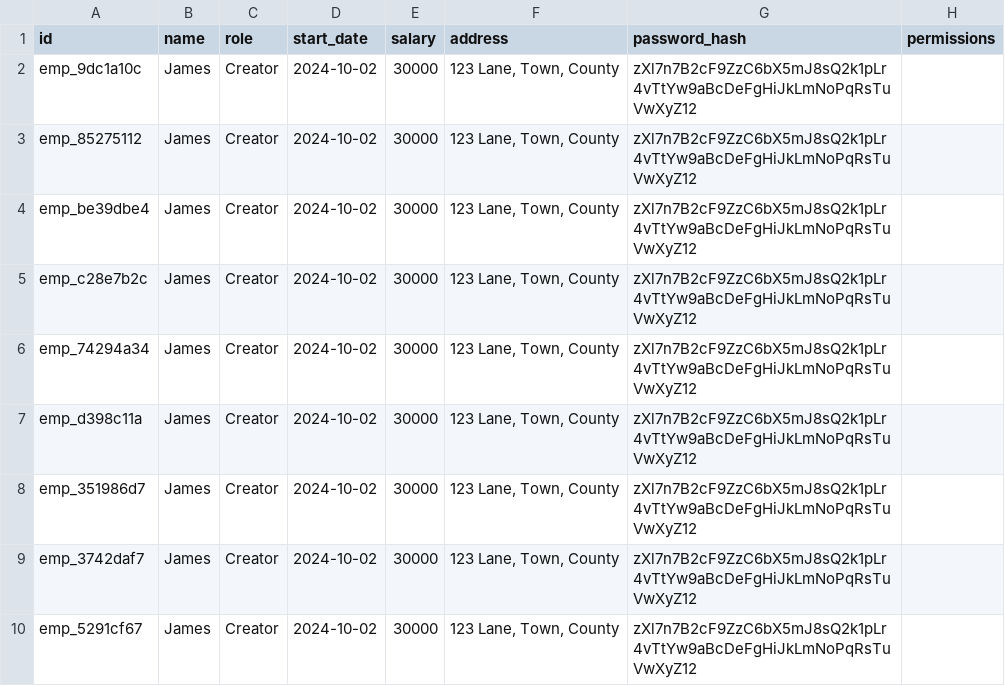
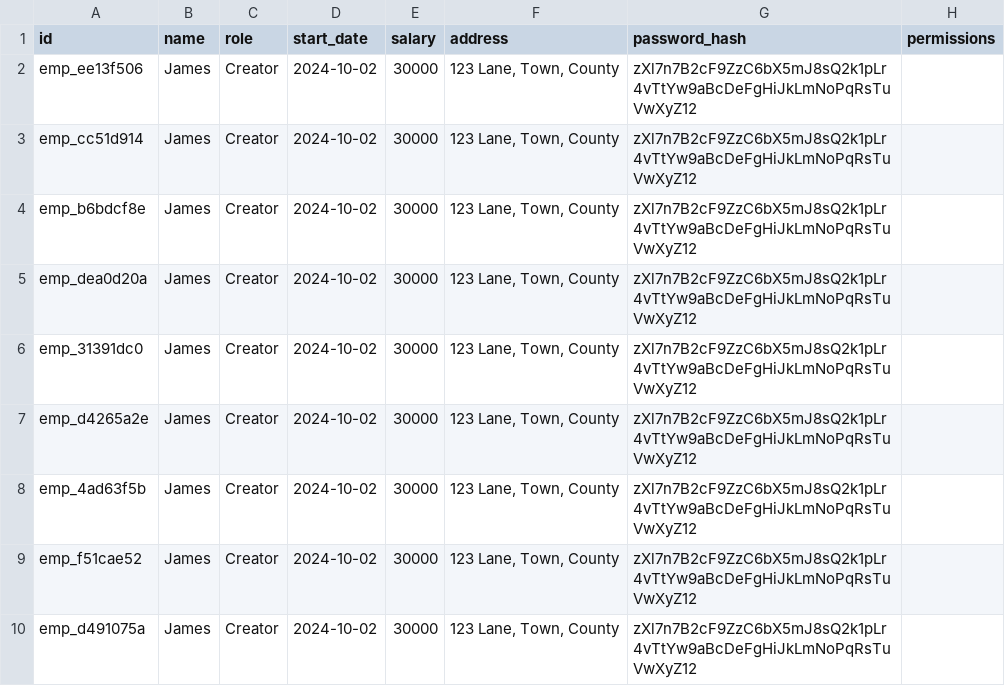
Before and after one commit to JALindsay1306/HR_Employee_tracker, a CSV file: src/employee_tracker/data/employees.csv, drawn as a sheet.

```diff
--- a/src/employee_tracker/data/employees.csv
+++ b/src/employee_tracker/data/employees.csv
@@ -1,10 +1,10 @@
 id,name,role,start_date,salary,address,password_hash,permissions
-emp_9dc1a10c,James,Creator,2024-10-02,30000,"123 Lane, Town, County",zXl7n7B2cF9ZzC6bX5mJ8sQ2k1pLr4vTtYw9aBcDeFgHiJkLmNoPqRsTuVwXyZ12,
-emp_85275112,James,Creator,2024-10-02,30000,"123 Lane, Town, County",zXl7n7B2cF9ZzC6bX5mJ8sQ2k1pLr4vTtYw9aBcDeFgHiJkLmNoPqRsTuVwXyZ12,
-emp_be39dbe4,James,Creator,2024-10-02,30000,"123 Lane, Town, County",zXl7n7B2cF9ZzC6bX5mJ8sQ2k1pLr4vTtYw9aBcDeFgHiJkLmNoPqRsTuVwXyZ12,
-emp_c28e7b2c,James,Creator,2024-10-02,30000,"123 Lane, Town, County",zXl7n7B2cF9ZzC6bX5mJ8sQ2k1pLr4vTtYw9aBcDeFgHiJkLmNoPqRsTuVwXyZ12,
-emp_74294a34,James,Creator,2024-10-02,30000,"123 Lane, Town, County",zXl7n7B2cF9ZzC6bX5mJ8sQ2k1pLr4vTtYw9aBcDeFgHiJkLmNoPqRsTuVwXyZ12,
-emp_d398c11a,James,Creator,2024-10-02,30000,"123 Lane, Town, County",zXl7n7B2cF9ZzC6bX5mJ8sQ2k1pLr4vTtYw9aBcDeFgHiJkLmNoPqRsTuVwXyZ12,
-emp_351986d7,James,Creator,2024-10-02,30000,"123 Lane, Town, County",zXl7n7B2cF9ZzC6bX5mJ8sQ2k1pLr4vTtYw9aBcDeFgHiJkLmNoPqRsTuVwXyZ12,
-emp_3742daf7,James,Creator,2024-10-02,30000,"123 Lane, Town, County",zXl7n7B2cF9ZzC6bX5mJ8sQ2k1pLr4vTtYw9aBcDeFgHiJkLmNoPqRsTuVwXyZ12,
-emp_5291cf67,James,Creator,2024-10-02,30000,"123 Lane, Town, County",zXl7n7B2cF9ZzC6bX5mJ8sQ2k1pLr4vTtYw9aBcDeFgHiJkLmNoPqRsTuVwXyZ12,
+emp_ee13f506,James,Creator,2024-10-02,30000,"123 Lane, Town, County",zXl7n7B2cF9ZzC6bX5mJ8sQ2k1pLr4vTtYw9aBcDeFgHiJkLmNoPqRsTuVwXyZ12,
+emp_cc51d914,James,Creator,2024-10-02,30000,"123 Lane, Town, County",zXl7n7B2cF9ZzC6bX5mJ8sQ2k1pLr4vTtYw9aBcDeFgHiJkLmNoPqRsTuVwXyZ12,
+emp_b6bdcf8e,James,Creator,2024-10-02,30000,"123 Lane, Town, County",zXl7n7B2cF9ZzC6bX5mJ8sQ2k1pLr4vTtYw9aBcDeFgHiJkLmNoPqRsTuVwXyZ12,
+emp_dea0d20a,James,Creator,2024-10-02,30000,"123 Lane, Town, County",zXl7n7B2cF9ZzC6bX5mJ8sQ2k1pLr4vTtYw9aBcDeFgHiJkLmNoPqRsTuVwXyZ12,
+emp_31391dc0,James,Creator,2024-10-02,30000,"123 Lane, Town, County",zXl7n7B2cF9ZzC6bX5mJ8sQ2k1pLr4vTtYw9aBcDeFgHiJkLmNoPqRsTuVwXyZ12,
+emp_d4265a2e,James,Creator,2024-10-02,30000,"123 Lane, Town, County",zXl7n7B2cF9ZzC6bX5mJ8sQ2k1pLr4vTtYw9aBcDeFgHiJkLmNoPqRsTuVwXyZ12,
+emp_4ad63f5b,James,Creator,2024-10-02,30000,"123 Lane, Town, County",zXl7n7B2cF9ZzC6bX5mJ8sQ2k1pLr4vTtYw9aBcDeFgHiJkLmNoPqRsTuVwXyZ12,
+emp_f51cae52,James,Creator,2024-10-02,30000,"123 Lane, Town, County",zXl7n7B2cF9ZzC6bX5mJ8sQ2k1pLr4vTtYw9aBcDeFgHiJkLmNoPqRsTuVwXyZ12,
+emp_d491075a,James,Creator,2024-10-02,30000,"123 Lane, Town, County",zXl7n7B2cF9ZzC6bX5mJ8sQ2k1pLr4vTtYw9aBcDeFgHiJkLmNoPqRsTuVwXyZ12,
```
Also changed, not shown: src/employee_tracker/data/departments.csv, 12 other files.
